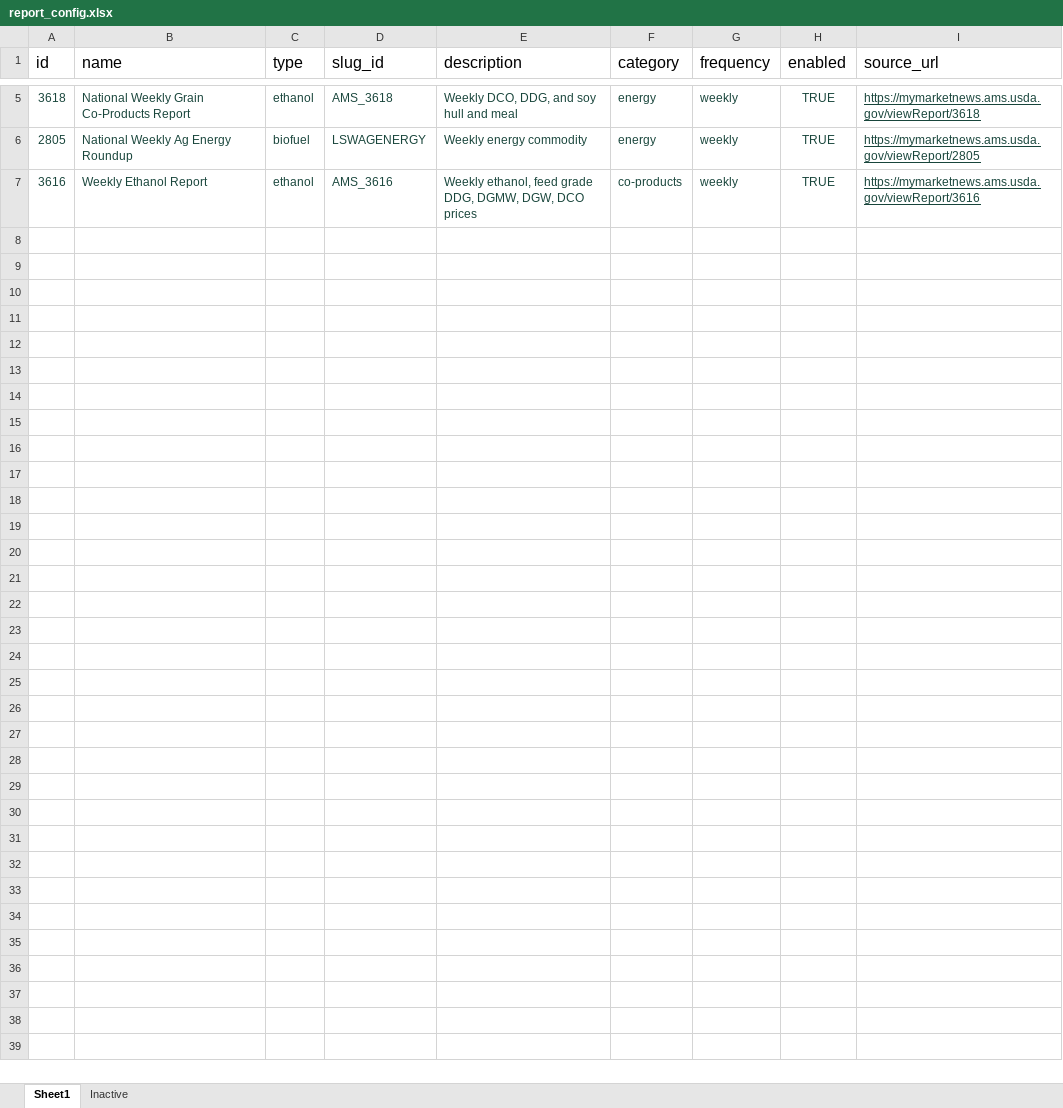
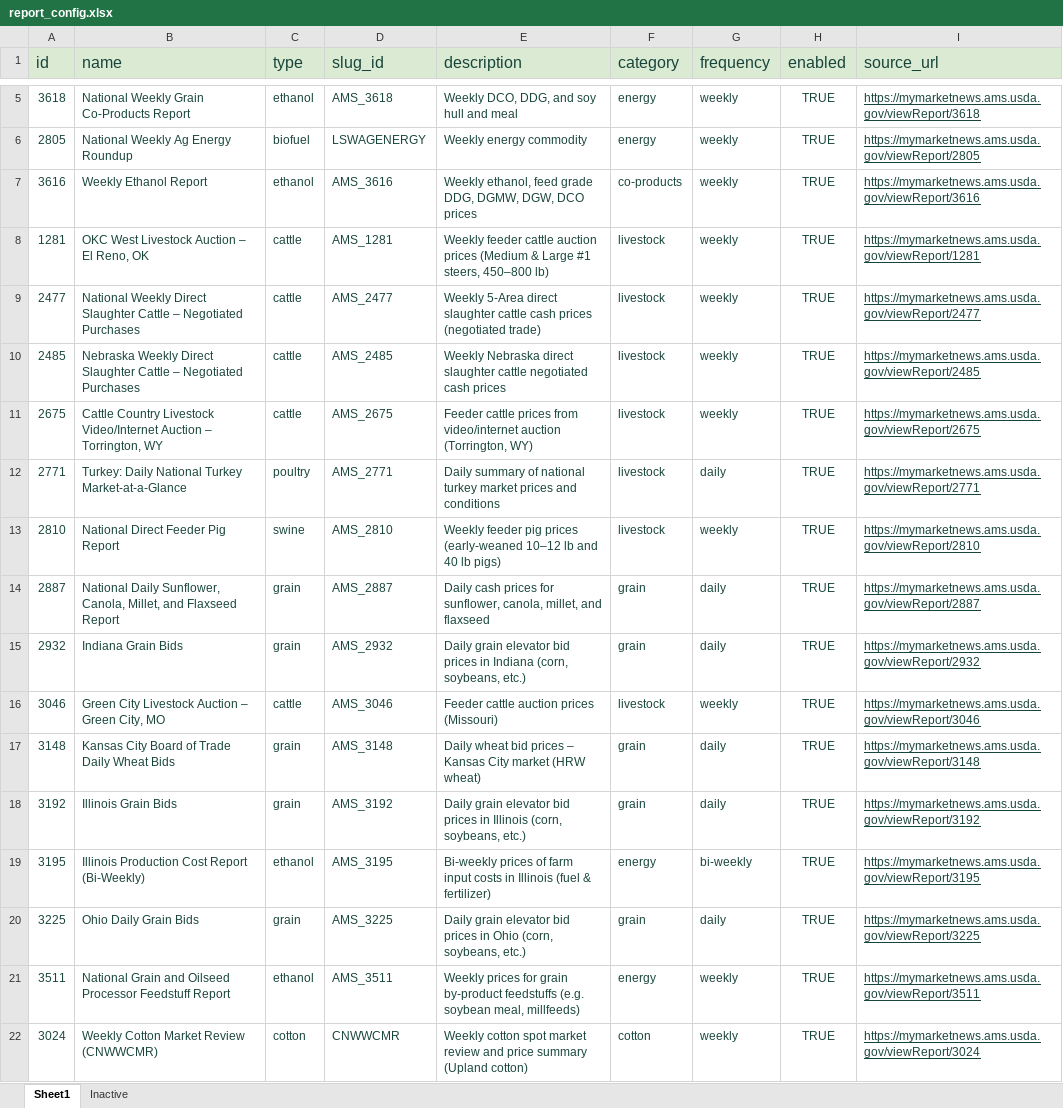
Before and after one commit to torealden/RLC-Agent, an Excel workbook: api Manager/report_config.xlsx, sheet Sheet1, drawn as a sheet; only a part is shown, gaps mark what is left out; values as stored, in another font and other column widths than the file's, no borders; the diff names each change by its address in the sheet, - before the commit and + after, or states it on an @@ line.

Commit message:
Fixed price and added historical function

```diff
--- a/api Manager/report_config.xlsx (sheet Sheet1)
+++ b/api Manager/report_config.xlsx (sheet Sheet1)
@@ A1:I1 fill: none → #DBEAD2, text colour: black → #18453B @@
+row 8: 1281 | OKC West Livestock Auction – El Reno, OK | cattle | AMS_1281 | Weekly feeder cattle auction prices (Medium & Large #1 steers, 450–800 lb) | livestock | weekly | TRUE | https://mymarketnews.ams.usda.gov/viewReport/1281
+row 9: 2477 | National Weekly Direct Slaughter Cattle – Negotiated Purchases | cattle | AMS_2477 | Weekly 5-Area direct slaughter cattle cash prices (negotiated trade) | livestock | weekly | TRUE | https://mymarketnews.ams.usda.gov/viewReport/2477
+row 10: 2485 | Nebraska Weekly Direct Slaughter Cattle – Negotiated Purchases | cattle | AMS_2485 | Weekly Nebraska direct slaughter cattle negotiated cash prices | livestock | weekly | TRUE | https://mymarketnews.ams.usda.gov/viewReport/2485
+row 11: 2675 | Cattle Country Livestock Video/Internet Auction – Torrington, WY | cattle | AMS_2675 | Feeder cattle prices from video/internet auction (Torrington, WY) | livestock | weekly | TRUE | https://mymarketnews.ams.usda.gov/viewReport/2675
+row 12: 2771 | Turkey: Daily National Turkey Market-at-a-Glance | poultry | AMS_2771 | Daily summary of national turkey market prices and conditions | livestock | daily | TRUE | https://mymarketnews.ams.usda.gov/viewReport/2771
+row 13: 2810 | National Direct Feeder Pig Report | swine | AMS_2810 | Weekly feeder pig prices (early-weaned 10–12 lb and 40 lb pigs) | livestock | weekly | TRUE | https://mymarketnews.ams.usda.gov/viewReport/2810
+row 14: 2887 | National Daily Sunflower, Canola, Millet, and Flaxseed Report | grain | AMS_2887 | Daily cash prices for sunflower, canola, millet, and flaxseed | grain | daily | TRUE | https://mymarketnews.ams.usda.gov/viewReport/2887
+row 15: 2932 | Indiana Grain Bids | grain | AMS_2932 | Daily grain elevator bid prices in Indiana (corn, soybeans, etc.) | grain | daily | TRUE | https://mymarketnews.ams.usda.gov/viewReport/2932
+row 16: 3046 | Green City Livestock Auction – Green City, MO | cattle | AMS_3046 | Feeder cattle auction prices (Missouri) | livestock | weekly | TRUE | https://mymarketnews.ams.usda.gov/viewReport/3046
+row 17: 3148 | Kansas City Board of Trade Daily Wheat Bids | grain | AMS_3148 | Daily wheat bid prices – Kansas City market (HRW wheat) | grain | daily | TRUE | https://mymarketnews.ams.usda.gov/viewReport/3148
+row 18: 3192 | Illinois Grain Bids | grain | AMS_3192 | Daily grain elevator bid prices in Illinois (corn, soybeans, etc.) | grain | daily | TRUE | https://mymarketnews.ams.usda.gov/viewReport/3192
+row 19: 3195 | Illinois Production Cost Report (Bi-Weekly) | ethanol | AMS_3195 | Bi-weekly prices of farm input costs in Illinois (fuel & fertilizer) | energy | bi-weekly | TRUE | https://mymarketnews.ams.usda.gov/viewReport/3195
+row 20: 3225 | Ohio Daily Grain Bids | grain | AMS_3225 | Daily grain elevator bid prices in Ohio (corn, soybeans, etc.) | grain | daily | TRUE | https://mymarketnews.ams.usda.gov/viewReport/3225
+row 21: 3511 | National Grain and Oilseed Processor Feedstuff Report | ethanol | AMS_3511 | Weekly prices for grain by-product feedstuffs (e.g. soybean meal, millfeeds) | energy | weekly | TRUE | https://mymarketnews.ams.usda.gov/viewReport/3511
+row 22: 3024 | Weekly Cotton Market Review (CNWWCMR) | cotton | CNWWCMR | Weekly cotton spot market review and price summary (Upland cotton) | cotton | weekly | TRUE | https://mymarketnews.ams.usda.gov/viewReport/3024
```
